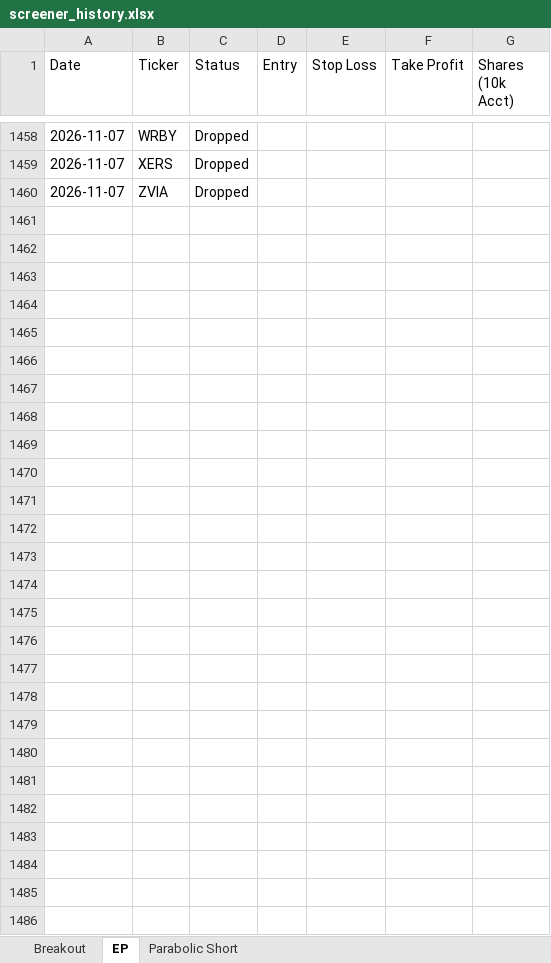
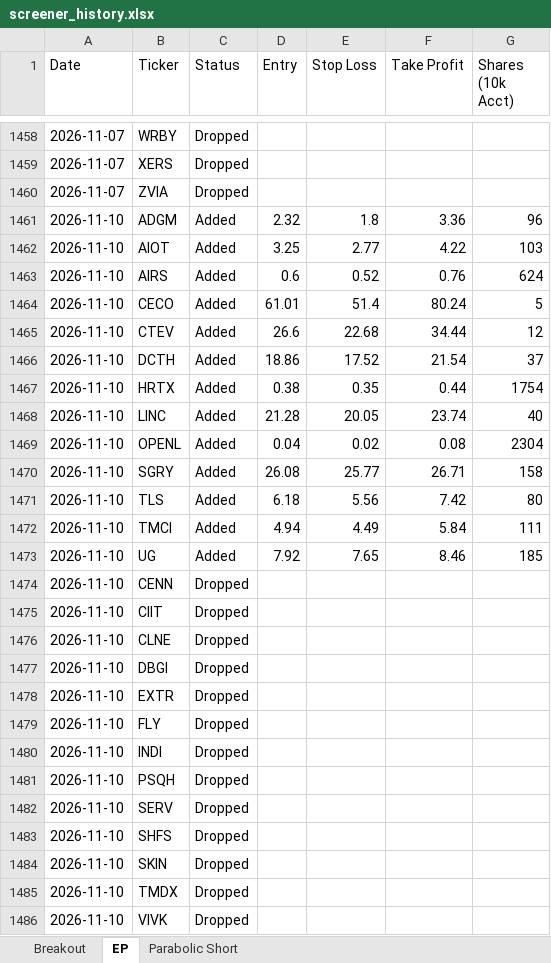
Before and after one commit to petarpanchev-lgtm/bug-free-umbrella, an Excel workbook: screener_history.xlsx, sheet EP, drawn as a sheet; only a part is shown, gaps mark what is left out; values as stored, in another font and other column widths than the file's, no borders; the diff names each change by its address in the sheet, - before the commit and + after, or states it on an @@ line.

```diff
--- a/screener_history.xlsx (sheet EP)
+++ b/screener_history.xlsx (sheet EP)
+row 1461: 2026-11-10 | ADGM | Added | 2.32 | 1.8 | 3.36 | 96
+row 1462: 2026-11-10 | AIOT | Added | 3.25 | 2.77 | 4.22 | 103
+row 1463: 2026-11-10 | AIRS | Added | 0.6 | 0.52 | 0.76 | 624
+row 1464: 2026-11-10 | CECO | Added | 61.01 | 51.4 | 80.24 | 5
+row 1465: 2026-11-10 | CTEV | Added | 26.6 | 22.68 | 34.44 | 12
+row 1466: 2026-11-10 | DCTH | Added | 18.86 | 17.52 | 21.54 | 37
+row 1467: 2026-11-10 | HRTX | Added | 0.38 | 0.35 | 0.44 | 1754
+row 1468: 2026-11-10 | LINC | Added | 21.28 | 20.05 | 23.74 | 40
+row 1469: 2026-11-10 | OPENL | Added | 0.04 | 0.02 | 0.08 | 2304
+row 1470: 2026-11-10 | SGRY | Added | 26.08 | 25.77 | 26.71 | 158
+row 1471: 2026-11-10 | TLS | Added | 6.18 | 5.56 | 7.42 | 80
+row 1472: 2026-11-10 | TMCI | Added | 4.94 | 4.49 | 5.84 | 111
+row 1473: 2026-11-10 | UG | Added | 7.92 | 7.65 | 8.46 | 185
+row 1474: 2026-11-10 | CENN | Dropped
+row 1475: 2026-11-10 | CIIT | Dropped
+row 1476: 2026-11-10 | CLNE | Dropped
+row 1477: 2026-11-10 | DBGI | Dropped
+row 1478: 2026-11-10 | EXTR | Dropped
+row 1479: 2026-11-10 | FLY | Dropped
+row 1480: 2026-11-10 | INDI | Dropped
+row 1481: 2026-11-10 | PSQH | Dropped
+row 1482: 2026-11-10 | SERV | Dropped
+row 1483: 2026-11-10 | SHFS | Dropped
+row 1484: 2026-11-10 | SKIN | Dropped
+row 1485: 2026-11-10 | TMDX | Dropped
+row 1486: 2026-11-10 | VIVK | Dropped
```
Also changed, not shown: sheet Breakout.
